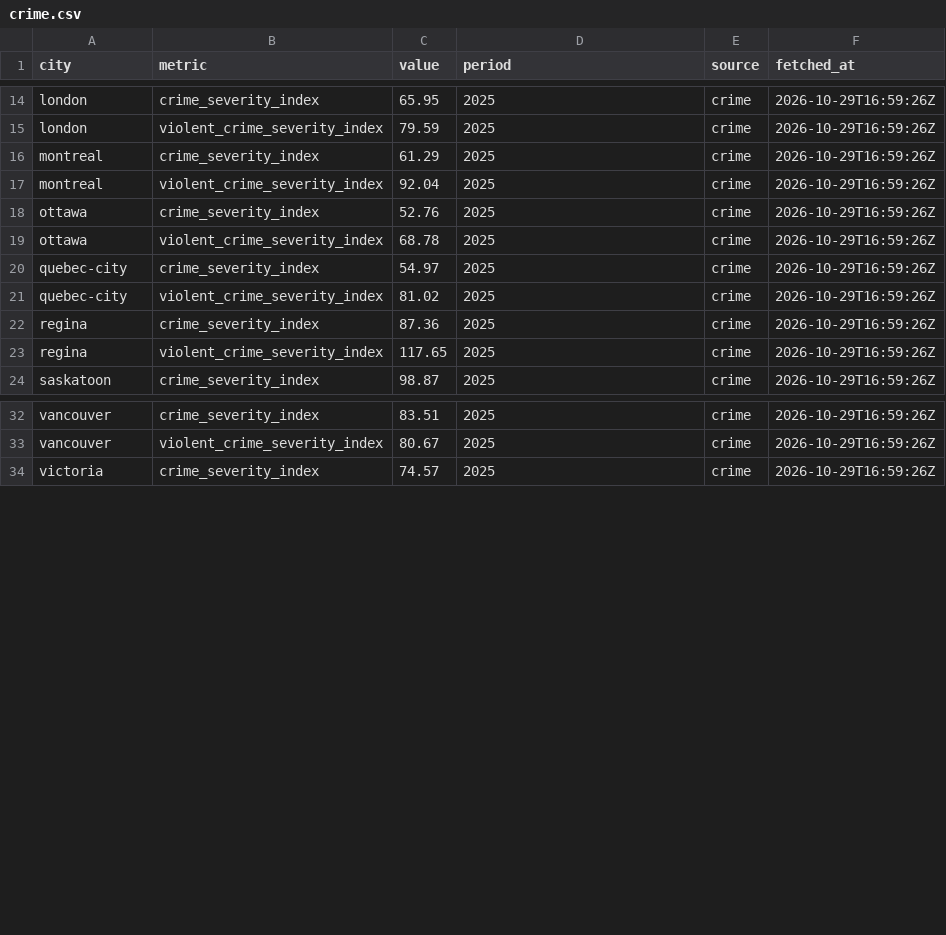
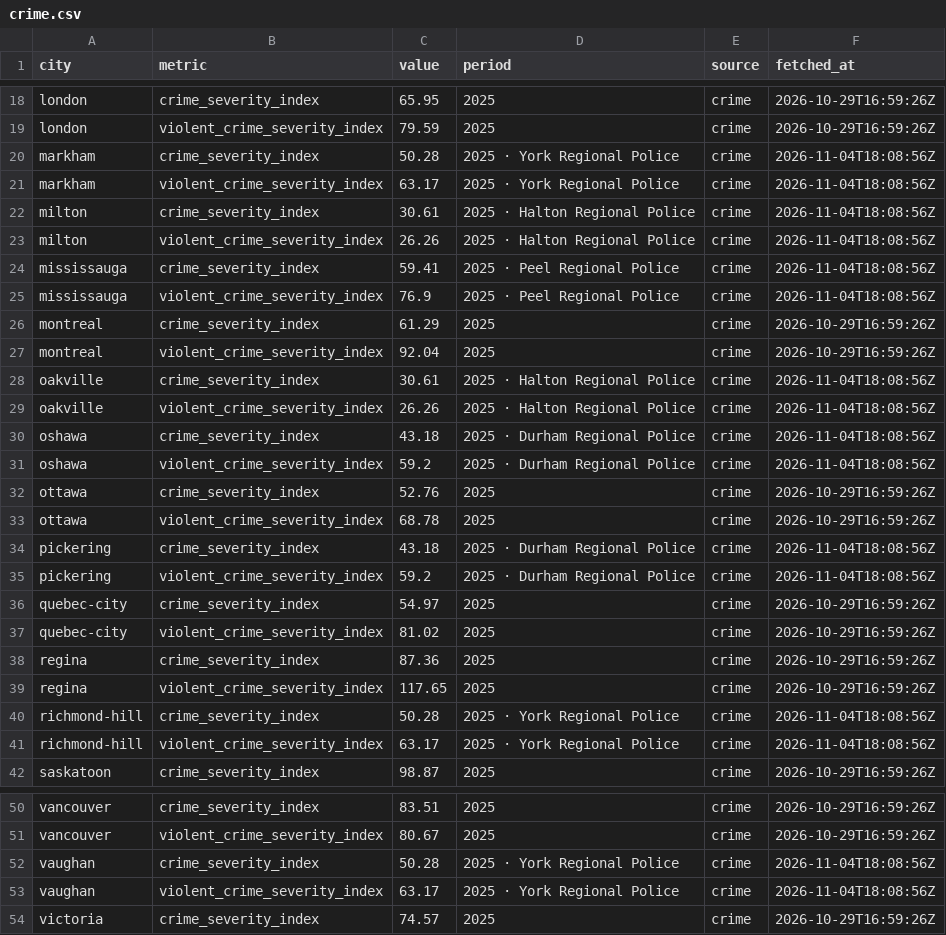
Before and after one commit to imran-ahmed377/city_rank_ai, a CSV file: data/metrics/crime.csv, drawn as a sheet; only a part is shown, gaps mark what is left out; the diff covers the shown part only.

```diff
--- a/data/metrics/crime.csv
+++ b/data/metrics/crime.csv
@@ -15,6 +19,18 @@ london,crime_severity_index,65.95,2025,crime,2026-10-29T16:59:26Z
 london,violent_crime_severity_index,79.59,2025,crime,2026-10-29T16:59:26Z
+markham,crime_severity_index,50.28,2025 · York Regional Police,crime,2026-11-04T18:08:56Z
+markham,violent_crime_severity_index,63.17,2025 · York Regional Police,crime,2026-11-04T18:08:56Z
+milton,crime_severity_index,30.61,2025 · Halton Regional Police,crime,2026-11-04T18:08:56Z
+milton,violent_crime_severity_index,26.26,2025 · Halton Regional Police,crime,2026-11-04T18:08:56Z
+mississauga,crime_severity_index,59.41,2025 · Peel Regional Police,crime,2026-11-04T18:08:56Z
+mississauga,violent_crime_severity_index,76.9,2025 · Peel Regional Police,crime,2026-11-04T18:08:56Z
 montreal,crime_severity_index,61.29,2025,crime,2026-10-29T16:59:26Z
 montreal,violent_crime_severity_index,92.04,2025,crime,2026-10-29T16:59:26Z
+oakville,crime_severity_index,30.61,2025 · Halton Regional Police,crime,2026-11-04T18:08:56Z
+oakville,violent_crime_severity_index,26.26,2025 · Halton Regional Police,crime,2026-11-04T18:08:56Z
+oshawa,crime_severity_index,43.18,2025 · Durham Regional Police,crime,2026-11-04T18:08:56Z
+oshawa,violent_crime_severity_index,59.2,2025 · Durham Regional Police,crime,2026-11-04T18:08:56Z
 ottawa,crime_severity_index,52.76,2025,crime,2026-10-29T16:59:26Z
 ottawa,violent_crime_severity_index,68.78,2025,crime,2026-10-29T16:59:26Z
+pickering,crime_severity_index,43.18,2025 · Durham Regional Police,crime,2026-11-04T18:08:56Z
+pickering,violent_crime_severity_index,59.2,2025 · Durham Regional Police,crime,2026-11-04T18:08:56Z
 quebec-city,crime_severity_index,54.97,2025,crime,2026-10-29T16:59:26Z
@@ -23,2 +39,4 @@ regina,crime_severity_index,87.36,2025,crime,2026-10-29T16:59:26Z
 regina,violent_crime_severity_index,117.65,2025,crime,2026-10-29T16:59:26Z
+richmond-hill,crime_severity_index,50.28,2025 · York Regional Police,crime,2026-11-04T18:08:56Z
+richmond-hill,violent_crime_severity_index,63.17,2025 · York Regional Police,crime,2026-11-04T18:08:56Z
 saskatoon,crime_severity_index,98.87,2025,crime,2026-10-29T16:59:26Z
@@ -33,2 +51,4 @@ vancouver,crime_severity_index,83.51,2025,crime,2026-10-29T16:59:26Z
 vancouver,violent_crime_severity_index,80.67,2025,crime,2026-10-29T16:59:26Z
+vaughan,crime_severity_index,50.28,2025 · York Regional Police,crime,2026-11-04T18:08:56Z
+vaughan,violent_crime_severity_index,63.17,2025 · York Regional Police,crime,2026-11-04T18:08:56Z
 victoria,crime_severity_index,74.57,2025,crime,2026-10-29T16:59:26Z
```
Also changed, not shown: 4 added rows elsewhere in this file, data/history/weather_observations.csv, data/metrics/amenities.csv, 11 other files.
